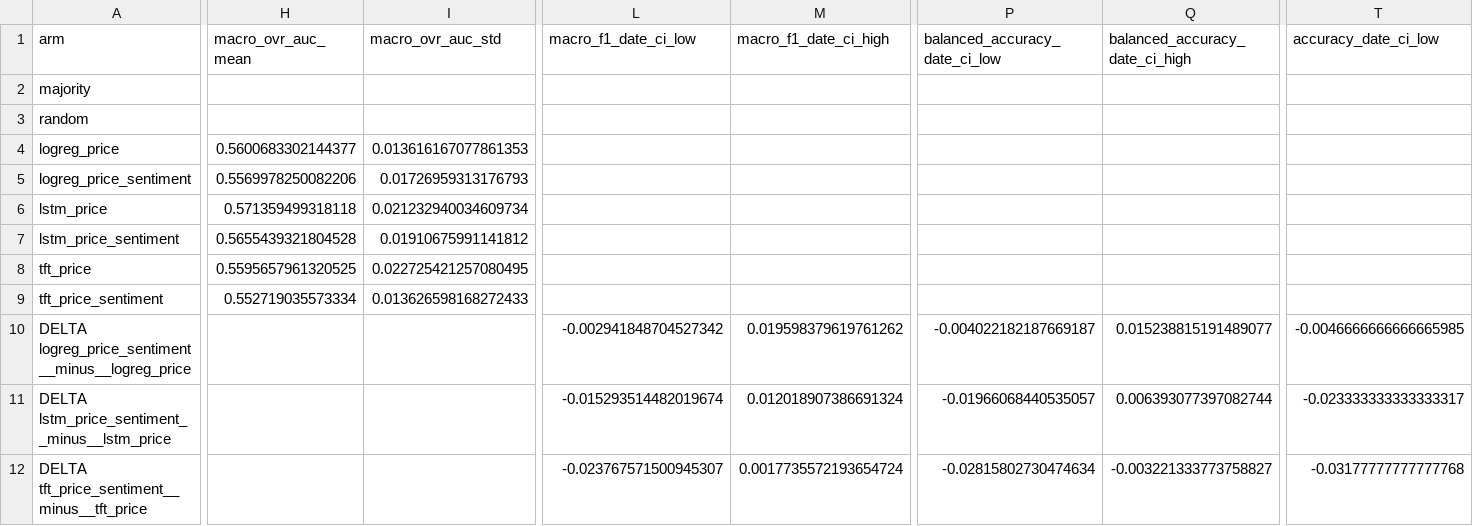
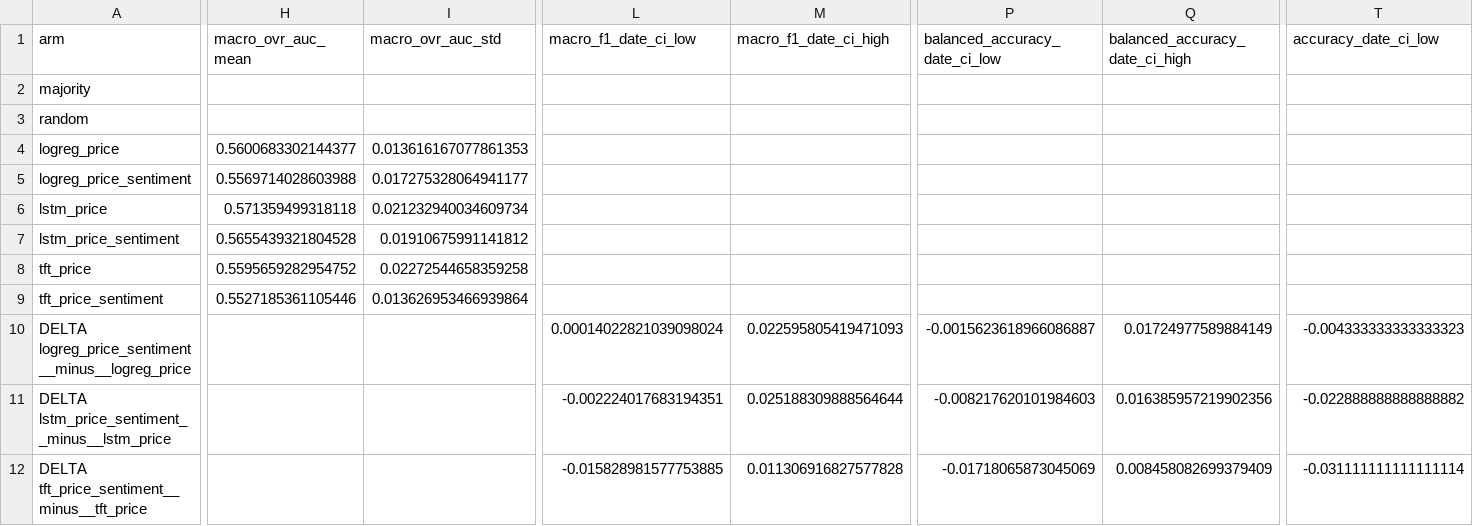
Before and after one commit to nphuoctho/stock-trend-forecasting, a CSV file: outputs/forecast_merged_sentiment_tft/forecast_metrics.csv, drawn as a sheet; only a part is shown, gaps mark what is left out; the diff covers the shown part only; the diff names each change by its address in the sheet, - before the commit and + after, or states it on an @@ line.

```diff
--- a/outputs/forecast_merged_sentiment_tft/forecast_metrics.csv
+++ b/outputs/forecast_merged_sentiment_tft/forecast_metrics.csv
-H5 (macro_ovr_auc_mean): 0.5569978250082206
+H5 (macro_ovr_auc_mean): 0.5569714028603988
-I5 (macro_ovr_auc_std): 0.01726959313176793
+I5 (macro_ovr_auc_std): 0.017275328064941177
-H8 (macro_ovr_auc_mean): 0.5595657961320525
+H8 (macro_ovr_auc_mean): 0.5595659282954752
-I8 (macro_ovr_auc_std): 0.022725421257080495
+I8 (macro_ovr_auc_std): 0.02272544658359258
-H9 (macro_ovr_auc_mean): 0.552719035573334
+H9 (macro_ovr_auc_mean): 0.5527185361105446
-I9 (macro_ovr_auc_std): 0.013626598168272433
+I9 (macro_ovr_auc_std): 0.013626953466939864
-L10 (macro_f1_date_ci_low): -0.002941848704527342
+L10 (macro_f1_date_ci_low): 0.00014022821039098024
-M10 (macro_f1_date_ci_high): 0.019598379619761262
+M10 (macro_f1_date_ci_high): 0.022595805419471093
-P10 (balanced_accuracy_date_ci_low): -0.004022182187669187
+P10 (balanced_accuracy_date_ci_low): -0.0015623618966086887
-Q10 (balanced_accuracy_date_ci_high): 0.015238815191489077
+Q10 (balanced_accuracy_date_ci_high): 0.01724977589884149
-T10 (accuracy_date_ci_low): -0.0046666666666665985
+T10 (accuracy_date_ci_low): -0.004333333333333323
-L11 (macro_f1_date_ci_low): -0.015293514482019674
+L11 (macro_f1_date_ci_low): -0.002224017683194351
-M11 (macro_f1_date_ci_high): 0.012018907386691324
+M11 (macro_f1_date_ci_high): 0.025188309888564644
-P11 (balanced_accuracy_date_ci_low): -0.01966068440535057
+P11 (balanced_accuracy_date_ci_low): -0.008217620101984603
-Q11 (balanced_accuracy_date_ci_high): 0.006393077397082744
+Q11 (balanced_accuracy_date_ci_high): 0.016385957219902356
-T11 (accuracy_date_ci_low): -0.023333333333333317
+T11 (accuracy_date_ci_low): -0.022888888888888882
-L12 (macro_f1_date_ci_low): -0.023767571500945307
+L12 (macro_f1_date_ci_low): -0.015828981577753885
-M12 (macro_f1_date_ci_high): 0.0017735572193654724
+M12 (macro_f1_date_ci_high): 0.011306916827577828
-P12 (balanced_accuracy_date_ci_low): -0.02815802730474634
+P12 (balanced_accuracy_date_ci_low): -0.01718065873045069
-Q12 (balanced_accuracy_date_ci_high): -0.003221333773758827
+Q12 (balanced_accuracy_date_ci_high): 0.008458082699379409
-T12 (accuracy_date_ci_low): -0.03177777777777768
+T12 (accuracy_date_ci_low): -0.031111111111111114
```
Also changed, not shown: 3 edited cells elsewhere in this file, outputs/forecast_merged_control_tft/forecast_metrics.csv, outputs/forecast_pit_control/forecast_metrics.csv, 18 other files.
